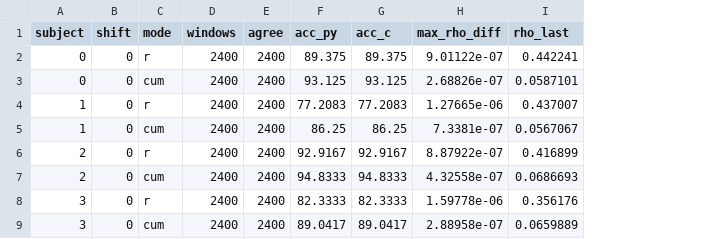
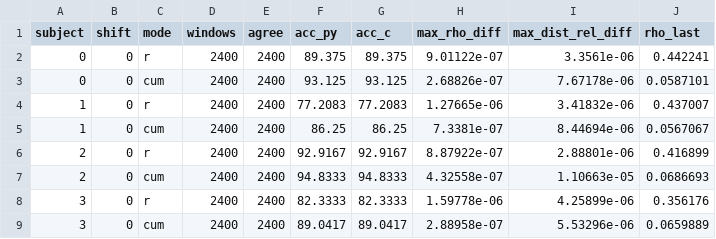
Before and after one commit to momotoofurry/pppp, a CSV file: results/ldacal_c_check.csv, drawn as a sheet; only a part is shown; the diff names each change by its address in the sheet, - before the commit and + after, or states it on an @@ line.

```diff
--- a/results/ldacal_c_check.csv
+++ b/results/ldacal_c_check.csv
+column I (max_dist_rel_diff), rows 2-9: 3.3561e-06 | 7.67178e-06 | 3.41832e-06 | 8.44694e-06 | 2.88801e-06 | 1.10663e-05 | 4.25899e-06 | 5.53296e-06
```
Also changed, not shown: results/ldacal_c_summary.csv, 12 other files.
